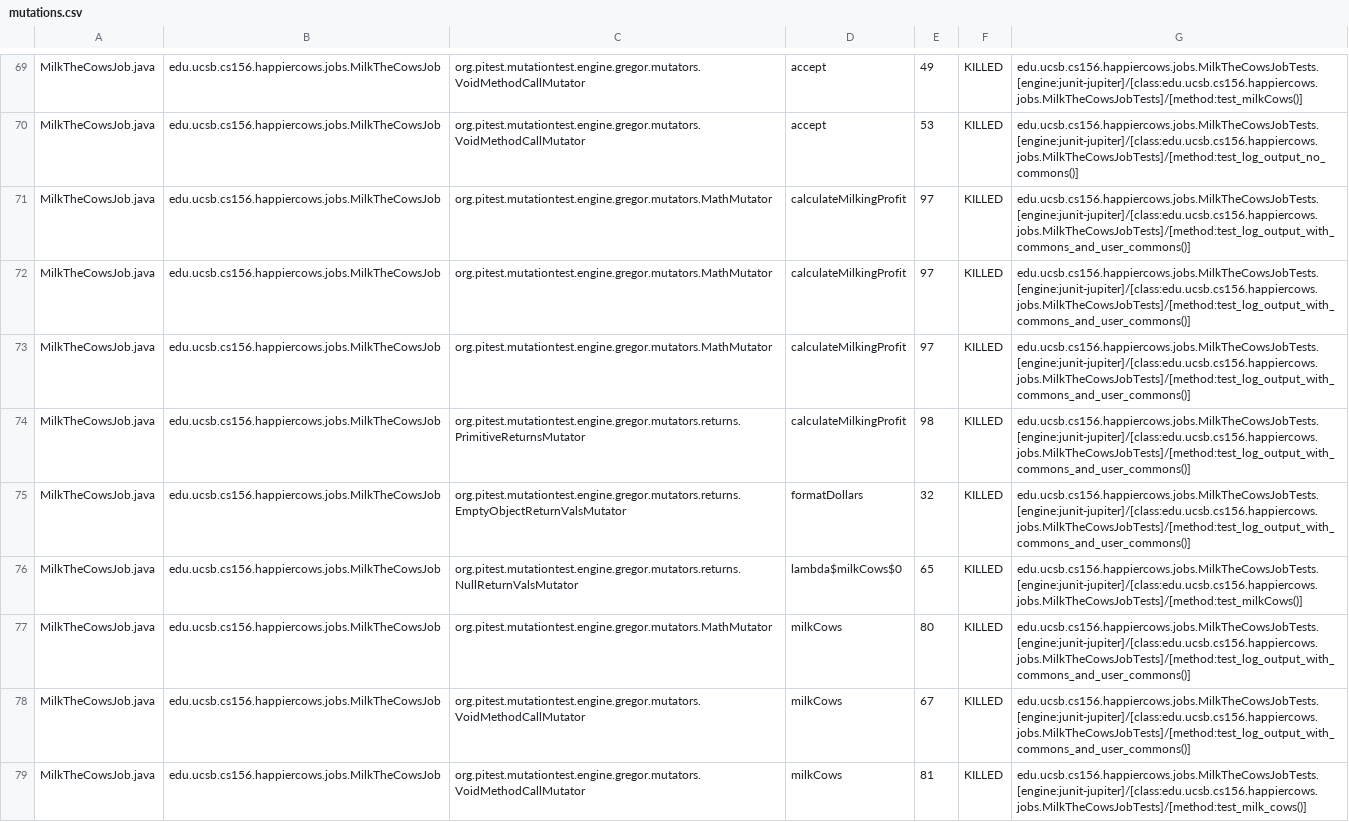
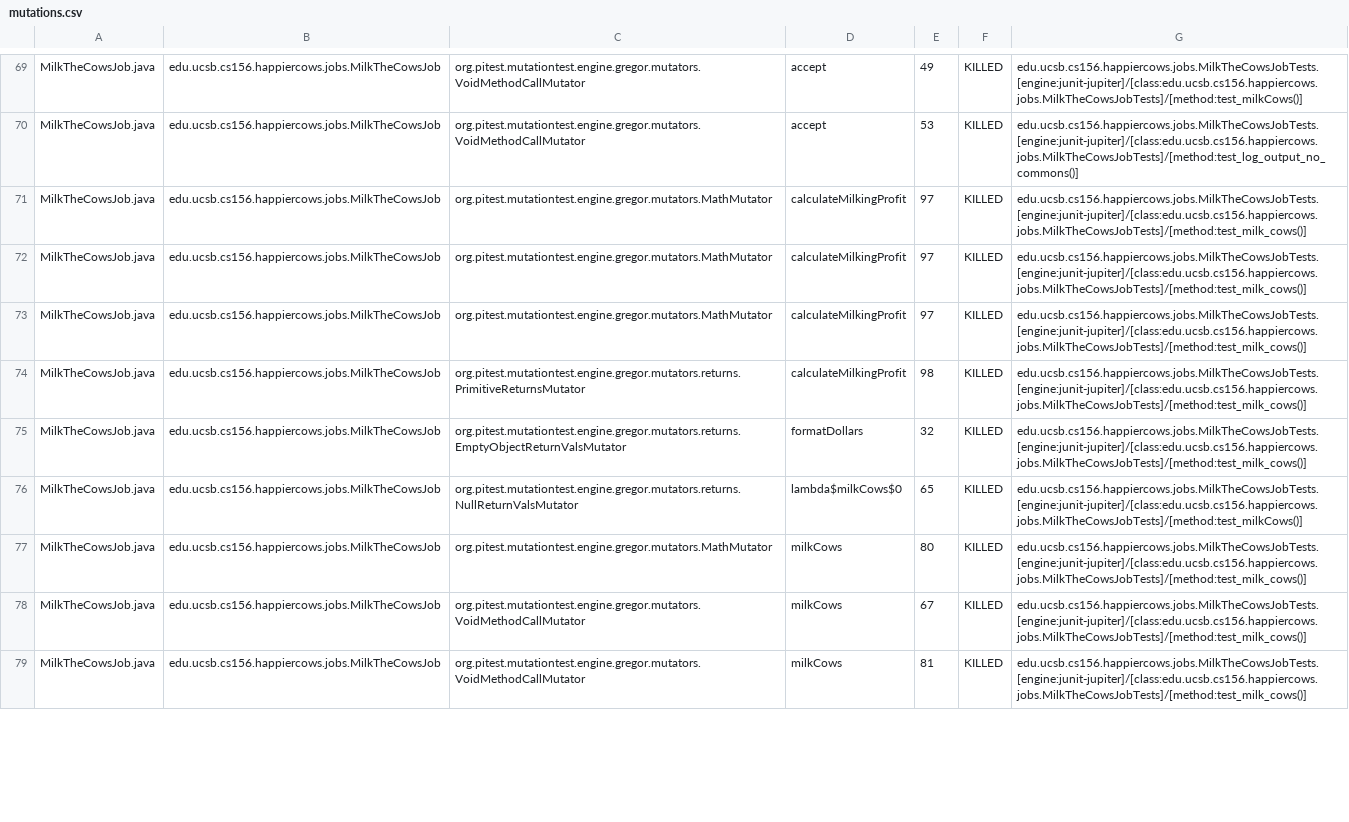
Before and after one commit to ucsb-cs156-s23/proj-happycows-s23-6pm-1, a CSV file: prs/38/pitest/mutations.csv, drawn as a sheet; only a part is shown, gaps mark what is left out; the diff covers the shown part only.

Commit message:
Deploying to gh-pages from @ ucsb-cs156-s23/proj-happycows-s23-6pm-1@c348e1a2782eeda17b2a39a0edcf3075c86d6692 🚀

```diff
--- a/prs/38/pitest/mutations.csv
+++ b/prs/38/pitest/mutations.csv
@@ -70,10 +70,10 @@ MilkTheCowsJob.java,edu.ucsb.cs156.happiercows.jobs.MilkTheCowsJob,org.pitest.mu
 MilkTheCowsJob.java,edu.ucsb.cs156.happiercows.jobs.MilkTheCowsJob,org.pitest.mutationtest.engine.gregor.mutators.VoidMethodCallMutator,accept,53,KILLED,edu.ucsb.cs156.happiercows.jobs.MilkTheCowsJobTests.[engine:junit-jupiter]/[class:edu.ucsb.cs156.happiercows.jobs.MilkTheCowsJobTests]/[method:test_log_output_no_commons()]
-MilkTheCowsJob.java,edu.ucsb.cs156.happiercows.jobs.MilkTheCowsJob,org.pitest.mutationtest.engine.gregor.mutators.MathMutator,calculateMilkingProfit,97,KILLED,edu.ucsb.cs156.happiercows.jobs.MilkTheCowsJobTests.[engine:junit-jupiter]/[class:edu.ucsb.cs156.happiercows.jobs.MilkTheCowsJobTests]/[method:test_log_output_with_commons_and_user_commons()]
-MilkTheCowsJob.java,edu.ucsb.cs156.happiercows.jobs.MilkTheCowsJob,org.pitest.mutationtest.engine.gregor.mutators.MathMutator,calculateMilkingProfit,97,KILLED,edu.ucsb.cs156.happiercows.jobs.MilkTheCowsJobTests.[engine:junit-jupiter]/[class:edu.ucsb.cs156.happiercows.jobs.MilkTheCowsJobTests]/[method:test_log_output_with_commons_and_user_commons()]
-MilkTheCowsJob.java,edu.ucsb.cs156.happiercows.jobs.MilkTheCowsJob,org.pitest.mutationtest.engine.gregor.mutators.MathMutator,calculateMilkingProfit,97,KILLED,edu.ucsb.cs156.happiercows.jobs.MilkTheCowsJobTests.[engine:junit-jupiter]/[class:edu.ucsb.cs156.happiercows.jobs.MilkTheCowsJobTests]/[method:test_log_output_with_commons_and_user_commons()]
-MilkTheCowsJob.java,edu.ucsb.cs156.happiercows.jobs.MilkTheCowsJob,org.pitest.mutationtest.engine.gregor.mutators.returns.PrimitiveReturnsMutator,calculateMilkingProfit,98,KILLED,edu.ucsb.cs156.happiercows.jobs.MilkTheCowsJobTests.[engine:junit-jupiter]/[class:edu.ucsb.cs156.happiercows.jobs.MilkTheCowsJobTests]/[method:test_log_output_with_commons_and_user_commons()]
-MilkTheCowsJob.java,edu.ucsb.cs156.happiercows.jobs.MilkTheCowsJob,org.pitest.mutationtest.engine.gregor.mutators.returns.EmptyObjectReturnValsMutator,formatDollars,32,KILLED,edu.ucsb.cs156.happiercows.jobs.MilkTheCowsJobTests.[engine:junit-jupiter]/[class:edu.ucsb.cs156.happiercows.jobs.MilkTheCowsJobTests]/[method:test_log_output_with_commons_and_user_commons()]
+MilkTheCowsJob.java,edu.ucsb.cs156.happiercows.jobs.MilkTheCowsJob,org.pitest.mutationtest.engine.gregor.mutators.MathMutator,calculateMilkingProfit,97,KILLED,edu.ucsb.cs156.happiercows.jobs.MilkTheCowsJobTests.[engine:junit-jupiter]/[class:edu.ucsb.cs156.happiercows.jobs.MilkTheCowsJobTests]/[method:test_milk_cows()]
+MilkTheCowsJob.java,edu.ucsb.cs156.happiercows.jobs.MilkTheCowsJob,org.pitest.mutationtest.engine.gregor.mutators.MathMutator,calculateMilkingProfit,97,KILLED,edu.ucsb.cs156.happiercows.jobs.MilkTheCowsJobTests.[engine:junit-jupiter]/[class:edu.ucsb.cs156.happiercows.jobs.MilkTheCowsJobTests]/[method:test_milk_cows()]
+MilkTheCowsJob.java,edu.ucsb.cs156.happiercows.jobs.MilkTheCowsJob,org.pitest.mutationtest.engine.gregor.mutators.MathMutator,calculateMilkingProfit,97,KILLED,edu.ucsb.cs156.happiercows.jobs.MilkTheCowsJobTests.[engine:junit-jupiter]/[class:edu.ucsb.cs156.happiercows.jobs.MilkTheCowsJobTests]/[method:test_milk_cows()]
+MilkTheCowsJob.java,edu.ucsb.cs156.happiercows.jobs.MilkTheCowsJob,org.pitest.mutationtest.engine.gregor.mutators.returns.PrimitiveReturnsMutator,calculateMilkingProfit,98,KILLED,edu.ucsb.cs156.happiercows.jobs.MilkTheCowsJobTests.[engine:junit-jupiter]/[class:edu.ucsb.cs156.happiercows.jobs.MilkTheCowsJobTests]/[method:test_milk_cows()]
+MilkTheCowsJob.java,edu.ucsb.cs156.happiercows.jobs.MilkTheCowsJob,org.pitest.mutationtest.engine.gregor.mutators.returns.EmptyObjectReturnValsMutator,formatDollars,32,KILLED,edu.ucsb.cs156.happiercows.jobs.MilkTheCowsJobTests.[engine:junit-jupiter]/[class:edu.ucsb.cs156.happiercows.jobs.MilkTheCowsJobTests]/[method:test_milk_cows()]
 MilkTheCowsJob.java,edu.ucsb.cs156.happiercows.jobs.MilkTheCowsJob,org.pitest.mutationtest.engine.gregor.mutators.returns.NullReturnValsMutator,lambda$milkCows$0,65,KILLED,edu.ucsb.cs156.happiercows.jobs.MilkTheCowsJobTests.[engine:junit-jupiter]/[class:edu.ucsb.cs156.happiercows.jobs.MilkTheCowsJobTests]/[method:test_milkCows()]
-MilkTheCowsJob.java,edu.ucsb.cs156.happiercows.jobs.MilkTheCowsJob,org.pitest.mutationtest.engine.gregor.mutators.MathMutator,milkCows,80,KILLED,edu.ucsb.cs156.happiercows.jobs.MilkTheCowsJobTests.[engine:junit-jupiter]/[class:edu.ucsb.cs156.happiercows.jobs.MilkTheCowsJobTests]/[method:test_log_output_with_commons_and_user_commons()]
-MilkTheCowsJob.java,edu.ucsb.cs156.happiercows.jobs.MilkTheCowsJob,org.pitest.mutationtest.engine.gregor.mutators.VoidMethodCallMutator,milkCows,67,KILLED,edu.ucsb.cs156.happiercows.jobs.MilkTheCowsJobTests.[engine:junit-jupiter]/[class:edu.ucsb.cs156.happiercows.jobs.MilkTheCowsJobTests]/[method:test_log_output_with_commons_and_user_commons()]
+MilkTheCowsJob.java,edu.ucsb.cs156.happiercows.jobs.MilkTheCowsJob,org.pitest.mutationtest.engine.gregor.mutators.MathMutator,milkCows,80,KILLED,edu.ucsb.cs156.happiercows.jobs.MilkTheCowsJobTests.[engine:junit-jupiter]/[class:edu.ucsb.cs156.happiercows.jobs.MilkTheCowsJobTests]/[method:test_milk_cows()]
+MilkTheCowsJob.java,edu.ucsb.cs156.happiercows.jobs.MilkTheCowsJob,org.pitest.mutationtest.engine.gregor.mutators.VoidMethodCallMutator,milkCows,67,KILLED,edu.ucsb.cs156.happiercows.jobs.MilkTheCowsJobTests.[engine:junit-jupiter]/[class:edu.ucsb.cs156.happiercows.jobs.MilkTheCowsJobTests]/[method:test_milk_cows()]
 MilkTheCowsJob.java,edu.ucsb.cs156.happiercows.jobs.MilkTheCowsJob,org.pitest.mutationtest.engine.gregor.mutators.VoidMethodCallMutator,milkCows,81,KILLED,edu.ucsb.cs156.happiercows.jobs.MilkTheCowsJobTests.[engine:junit-jupiter]/[class:edu.ucsb.cs156.happiercows.jobs.MilkTheCowsJobTests]/[method:test_milk_cows()]
```
Also changed, not shown: 23 edited cells elsewhere in this file, 26 other files.
